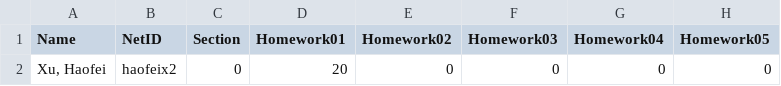
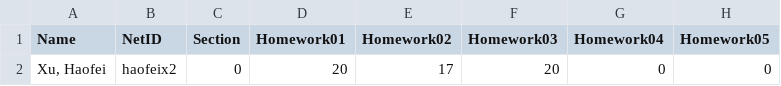
Before and after one commit to david-xhf/STAT440, a CSV file: Grade/Grade_Spreadsheet_haofeix2.csv, drawn as a sheet; only a part is shown; the diff names each change by its address in the sheet, - before the commit and + after, or states it on an @@ line.

Commit message:
Grades Are Updated

```diff
--- a/Grade/Grade_Spreadsheet_haofeix2.csv
+++ b/Grade/Grade_Spreadsheet_haofeix2.csv
-E2 (Homework02): 0
+E2 (Homework02): 17
-F2 (Homework03): 0
+F2 (Homework03): 20
```
Also changed, not shown: 1 other file.
